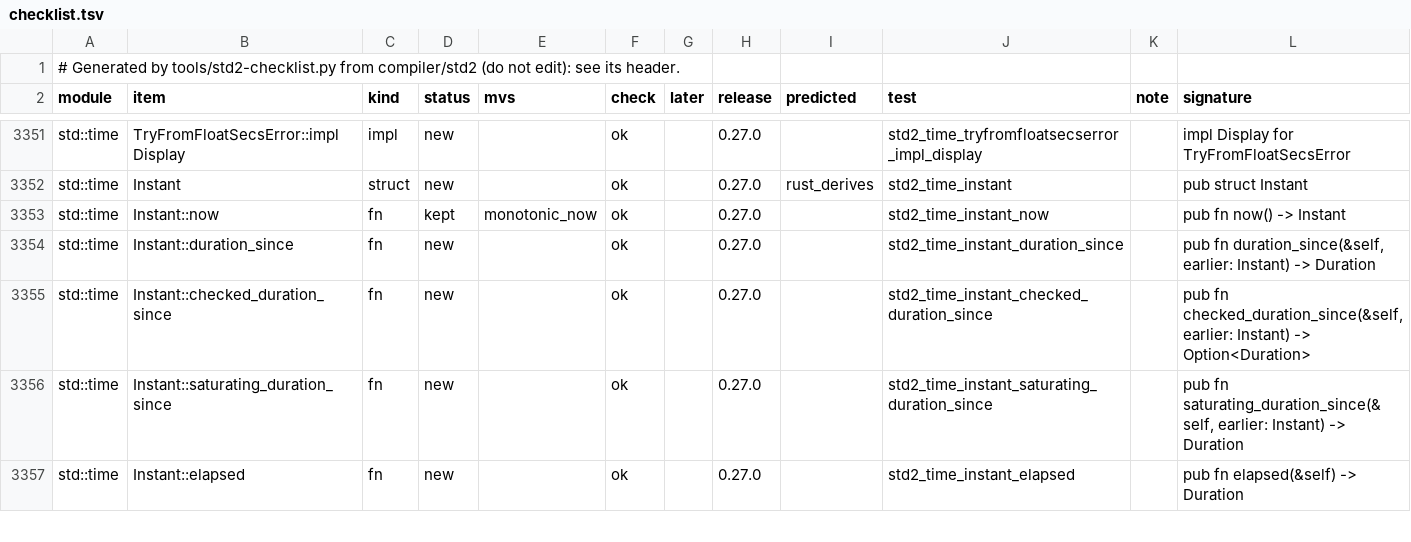
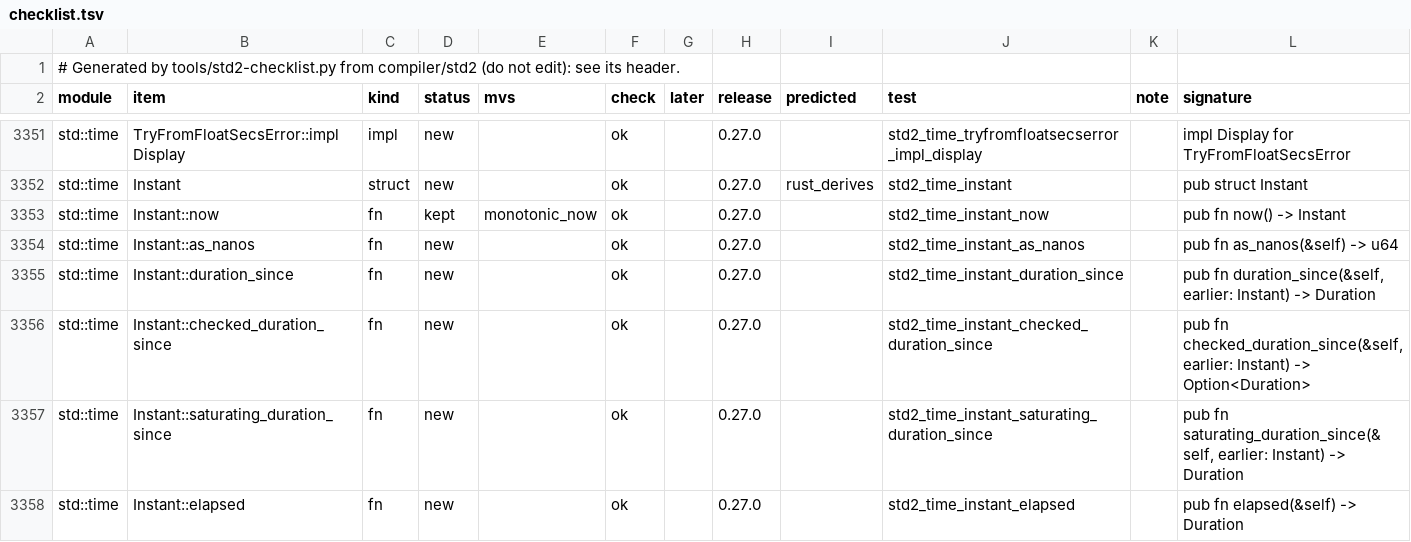
Before and after one commit to magniff/vole, a TSV file: compiler/std2/checklist.tsv, drawn as a sheet; only a part is shown, gaps mark what is left out.

Commit message:
std: Instant::as_nanos; std::window's Button compares, its Error prints
- std::time::Instant::as_nanos (vole's own): the monotonic clock's reading
  in nanoseconds. std::window's frame clock is it: the module's own extern
  clock_gettime_nsec_np, and its unsafe call, are gone.
- std::window::Button derives PartialEq, Eq and Debug; std::window::Error
  derives PartialEq, Eq and Debug.

```diff
--- a/compiler/std2/checklist.tsv
+++ b/compiler/std2/checklist.tsv
@@ -3353,2 +3353,3 @@ std::time	Instant	struct	new		ok		0.27.0	rust_derives	std2_time_instant		pub str
 std::time	Instant::now	fn	kept	monotonic_now	ok		0.27.0		std2_time_instant_now		pub fn now() -> Instant
+std::time	Instant::as_nanos	fn	new		ok		0.27.0		std2_time_instant_as_nanos		pub fn as_nanos(&self) -> u64
 std::time	Instant::duration_since	fn	new		ok		0.27.0		std2_time_instant_duration_since		pub fn duration_since(&self, earlier: Instant) -> Duration
```
Also changed, not shown: 7 other files.
